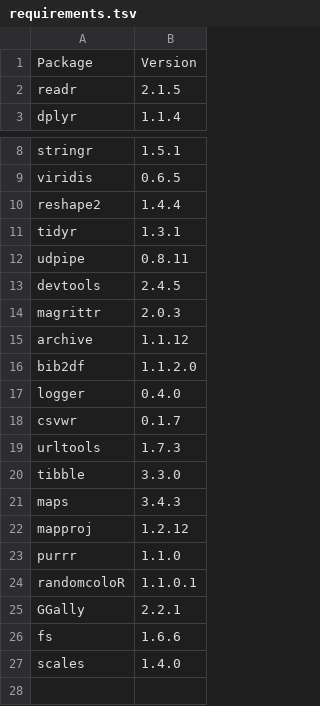
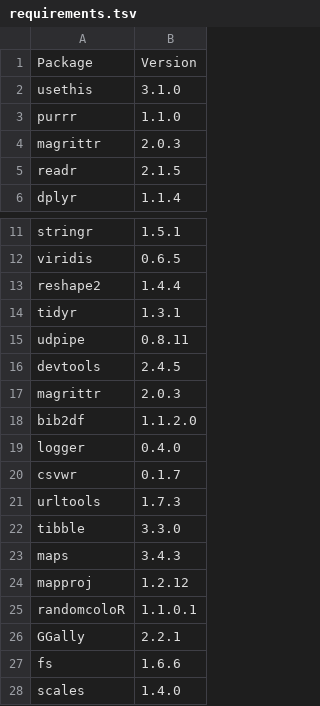
Before and after one commit to HedvigS/UD_complexity, a TSV file: requirements.tsv, drawn as a sheet; only a part is shown, gaps mark what is left out.

Commit message:
Update requirements.tsv

```diff
--- a/requirements.tsv
+++ b/requirements.tsv
@@ -1,2 +1,5 @@
 Package	Version
+usethis	3.1.0
+purrr	1.1.0
+magrittr	2.0.3
 readr	2.1.5
@@ -14,3 +17,2 @@ devtools	2.4.5
 magrittr	2.0.3
-archive	1.1.12
 bib2df	1.1.2.0
@@ -22,3 +24,2 @@ maps	3.4.3
 mapproj	1.2.12
-purrr	1.1.0
 randomcoloR	1.1.0.1
```
